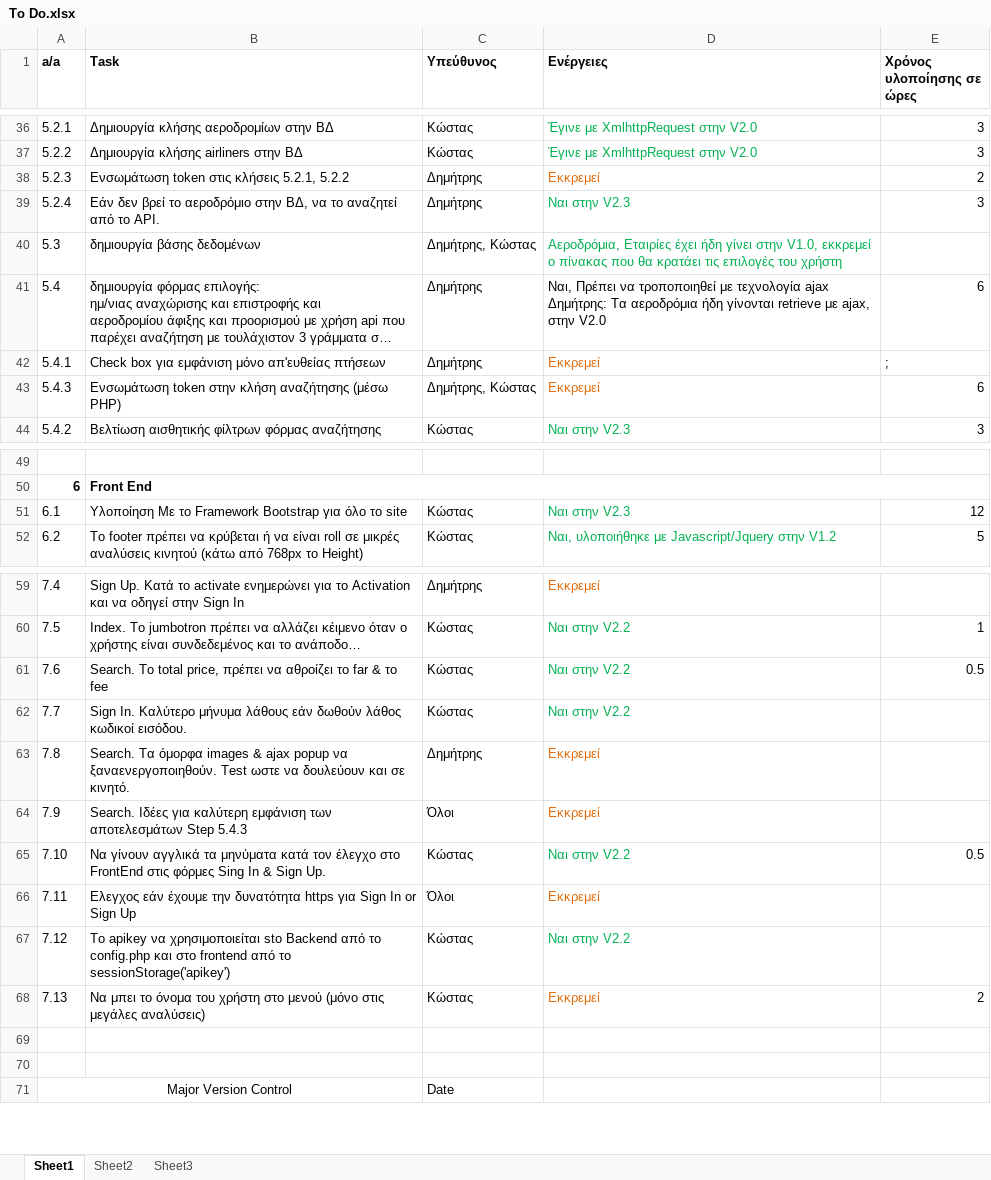
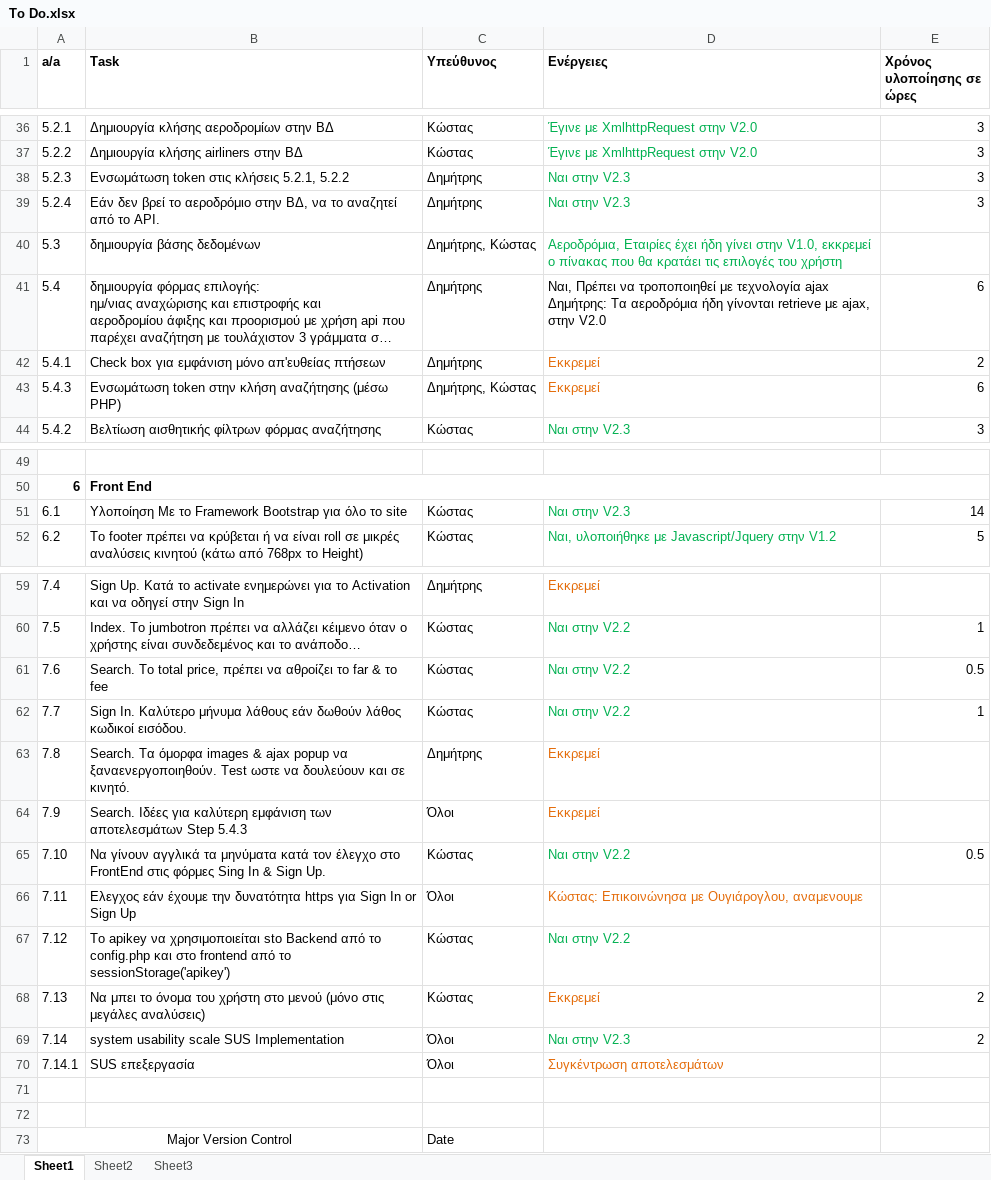
Before and after one commit to terminal0gr/WebApriori, an Excel workbook: Tasks/To Do.xlsx, sheet Sheet1, drawn as a sheet; only a part is shown, gaps mark what is left out; long unchanged cells end in …; values as stored, in another font and other column widths than the file's, no borders; the diff names each change by its address in the sheet, - before the commit and + after, or states it on an @@ line.

Commit message:
Rate us! implementation
SUS Google form
Δημήτρη, Νάσια στείλετε το στους φίλους σας στις γιορτές για να πάρουμε feedback και να το επεξεργαστούμε! Καλά Χριστούγεννα σε εσάς και τις οικογένειές σας!

```diff
--- a/Tasks/To Do.xlsx (sheet Sheet1)
+++ b/Tasks/To Do.xlsx (sheet Sheet1)
-D38 (Ενέργειες): Εκκρεμεί
+D38 (Ενέργειες): Ναι στην V2.3
-D38 text colour: #E46C0A
+D38 text colour: #00B050
-E38 (Χρόνος υλοποίησης σε ώρες): 2
+E38 (Χρόνος υλοποίησης σε ώρες): 3
-E42 (Χρόνος υλοποίησης σε ώρες): ;
+E42 (Χρόνος υλοποίησης σε ώρες): 2
-E51 (Χρόνος υλοποίησης σε ώρες): 12
+E51 (Χρόνος υλοποίησης σε ώρες): 14
-E62 (Χρόνος υλοποίησης σε ώρες): (empty)
+E62 (Χρόνος υλοποίησης σε ώρες): 1
-D66 (Ενέργειες): Εκκρεμεί
+D66 (Ενέργειες): Κώστας: Επικοινώνησα με Ουγιάρογλου, αναμενουμε
+row 69: 7.14 | system usability scale SUS Implementation | Όλοι | Ναι στην V2.3 | 2
+row 70: 7.14.1 | SUS επεξεργασία | Όλοι | Συγκέντρωση αποτελεσμάτων
```
Also changed, not shown: 11 other files.
